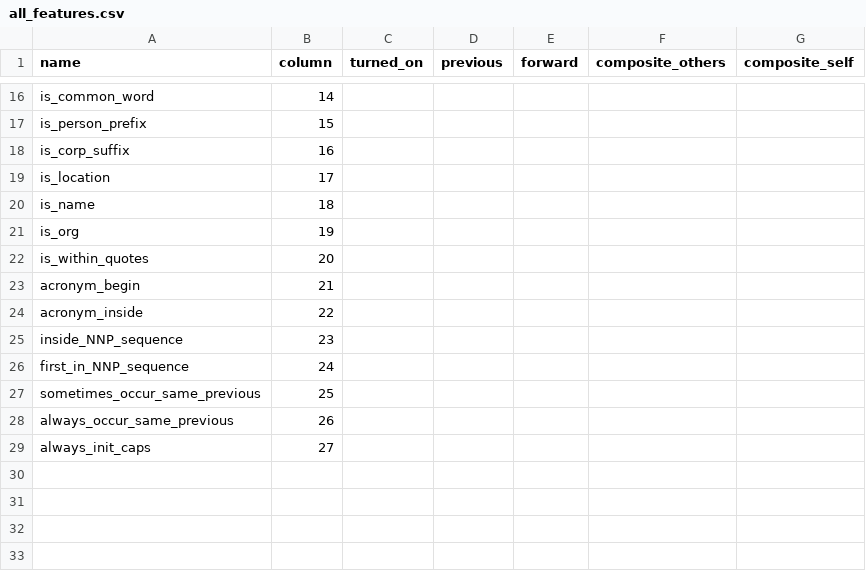
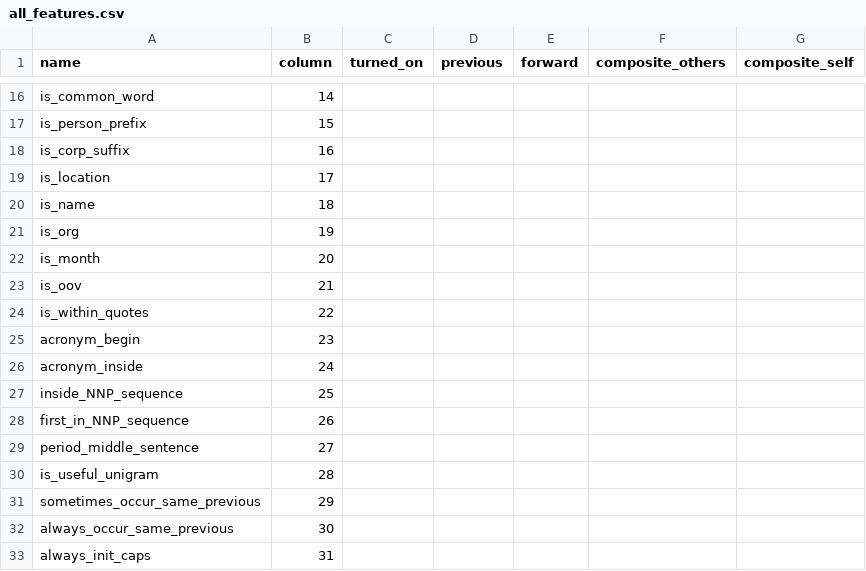
Before and after one commit to pkarmstr/NER-project, a CSV file: NER-project/resources/all_features.csv, drawn as a sheet; only a part is shown, gaps mark what is left out.

```diff
--- a/NER-project/resources/all_features.csv
+++ b/NER-project/resources/all_features.csv
@@ -21,9 +21,13 @@ is_name,18
 is_org,19
-is_within_quotes,20
-acronym_begin,21
-acronym_inside,22
-inside_NNP_sequence,23
-first_in_NNP_sequence,24
-sometimes_occur_same_previous,25
-always_occur_same_previous,26
-always_init_caps,27
+is_month,20
+is_oov,21
+is_within_quotes,22
+acronym_begin,23
+acronym_inside,24
+inside_NNP_sequence,25
+first_in_NNP_sequence,26
+period_middle_sentence,27
+is_useful_unigram,28
+sometimes_occur_same_previous,29
+always_occur_same_previous,30
+always_init_caps,31
```
Also changed, not shown: 3 other files.
